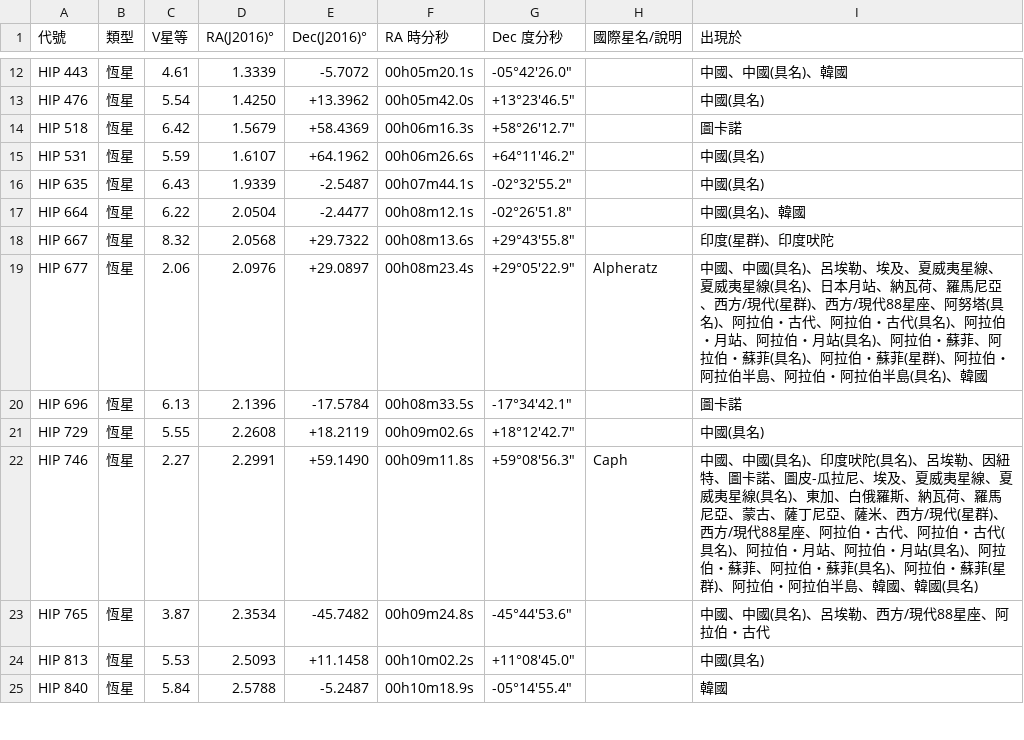
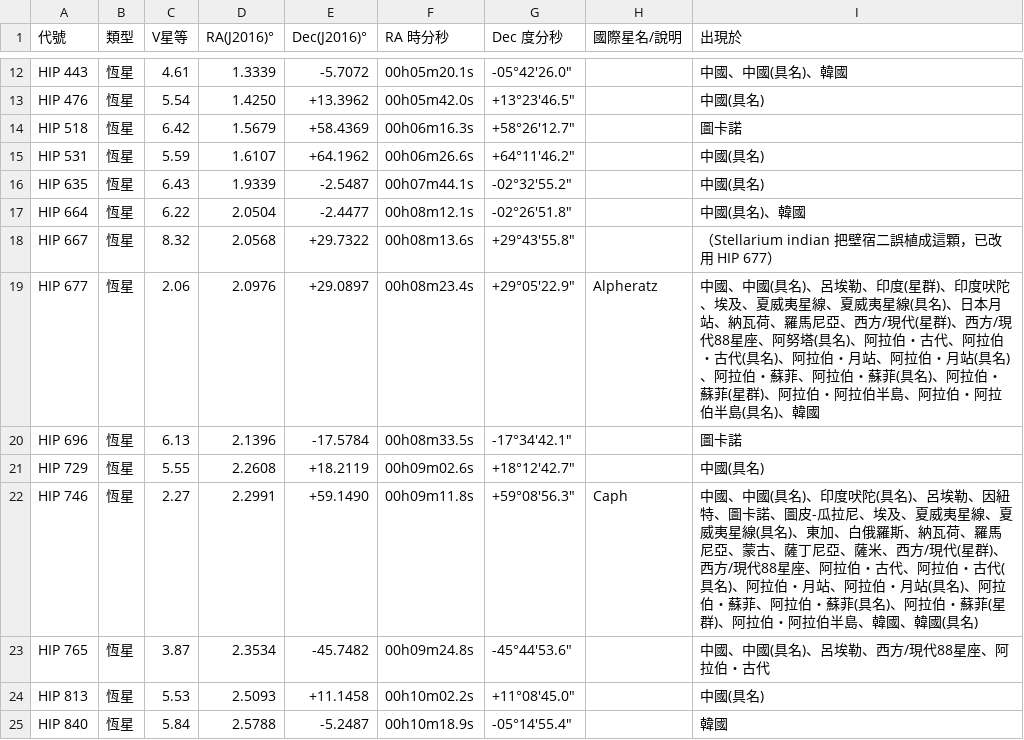
Before and after one commit to Kimchi2104/NTNU-Insta, a CSV file: 07_資料來源/_整理CSV/03_星點座標表.csv, drawn as a sheet; only a part is shown, gaps mark what is left out.

```diff
--- a/07_資料來源/_整理CSV/03_星點座標表.csv
+++ b/07_資料來源/_整理CSV/03_星點座標表.csv
@@ -17,4 +17,4 @@ HIP 635,恆星,6.43,1.9339,-2.5487,00h07m44.1s,-02°32′55.2″,,中國(具名)
 HIP 664,恆星,6.22,2.0504,-2.4477,00h08m12.1s,-02°26′51.8″,,中國(具名)、韓國
-HIP 667,恆星,8.32,2.0568,+29.7322,00h08m13.6s,+29°43′55.8″,,印度(星群)、印度吠陀
-HIP 677,恆星,2.06,2.0976,+29.0897,00h08m23.4s,+29°05′22.9″,Alpheratz,中國、中國(具名)、呂埃勒、埃及、夏威夷星線、夏威夷星線(具名)、日本月站、納瓦荷、羅馬尼亞、西方/現代(星群)、西方/現代88星座、阿努塔(具名)、阿拉伯・古代、阿拉伯・古代(具名)、阿拉伯・月站、阿拉伯・月站(具名)、阿拉伯・蘇菲、阿拉伯・蘇菲(具名)、阿拉伯・蘇菲(星群)、阿拉伯・阿拉伯半島、阿拉伯・阿拉伯半島(具名)、韓國
+HIP 667,恆星,8.32,2.0568,+29.7322,00h08m13.6s,+29°43′55.8″,,（Stellarium indian 把壁宿二誤植成這顆，已改用 HIP 677）
+HIP 677,恆星,2.06,2.0976,+29.0897,00h08m23.4s,+29°05′22.9″,Alpheratz,中國、中國(具名)、呂埃勒、印度(星群)、印度吠陀、埃及、夏威夷星線、夏威夷星線(具名)、日本月站、納瓦荷、羅馬尼亞、西方/現代(星群)、西方/現代88星座、阿努塔(具名)、阿拉伯・古代、阿拉伯・古代(具名)、阿拉伯・月站、阿拉伯・月站(具名)、阿拉伯・蘇菲、阿拉伯・蘇菲(具名)、阿拉伯・蘇菲(星群)、阿拉伯・阿拉伯半島、阿拉伯・阿拉伯半島(具名)、韓國
 HIP 696,恆星,6.13,2.1396,-17.5784,00h08m33.5s,-17°34′42.1″,,圖卡諾
```
Also changed, not shown: 06_發布月曆/節目表_萬國星空_全年.csv, 07_資料來源/_整理CSV/01_星座連線筆畫.csv, 9 other files.
